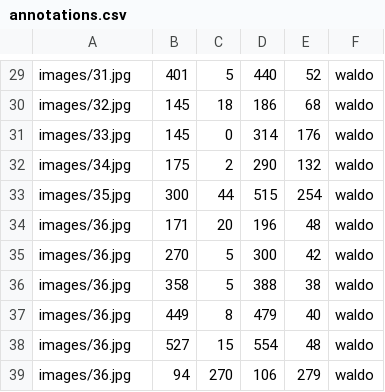
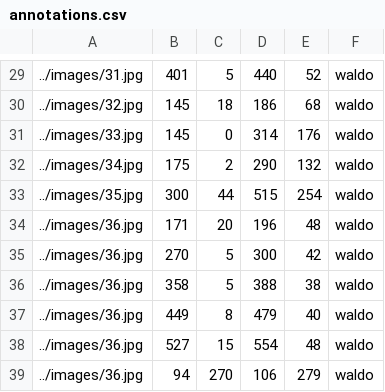
Before and after one commit to cparrarojas/find-wally, a CSV file: csv/annotations.csv, drawn as a sheet; only a part is shown, gaps mark what is left out; the diff covers the shown part only; the diff names each change by its address in the sheet, - before the commit and + after, or states it on an @@ line.

```diff
--- a/csv/annotations.csv
+++ b/csv/annotations.csv
-A29: images/31.jpg
+A29: ../images/31.jpg
-A30: images/32.jpg
+A30: ../images/32.jpg
-A31: images/33.jpg
+A31: ../images/33.jpg
-A32: images/34.jpg
+A32: ../images/34.jpg
-A33: images/35.jpg
+A33: ../images/35.jpg
-A34:A39: images/36.jpg
+A34:A39: ../images/36.jpg
```
Also changed, not shown: 28 edited cells elsewhere in this file, 5 other files.
